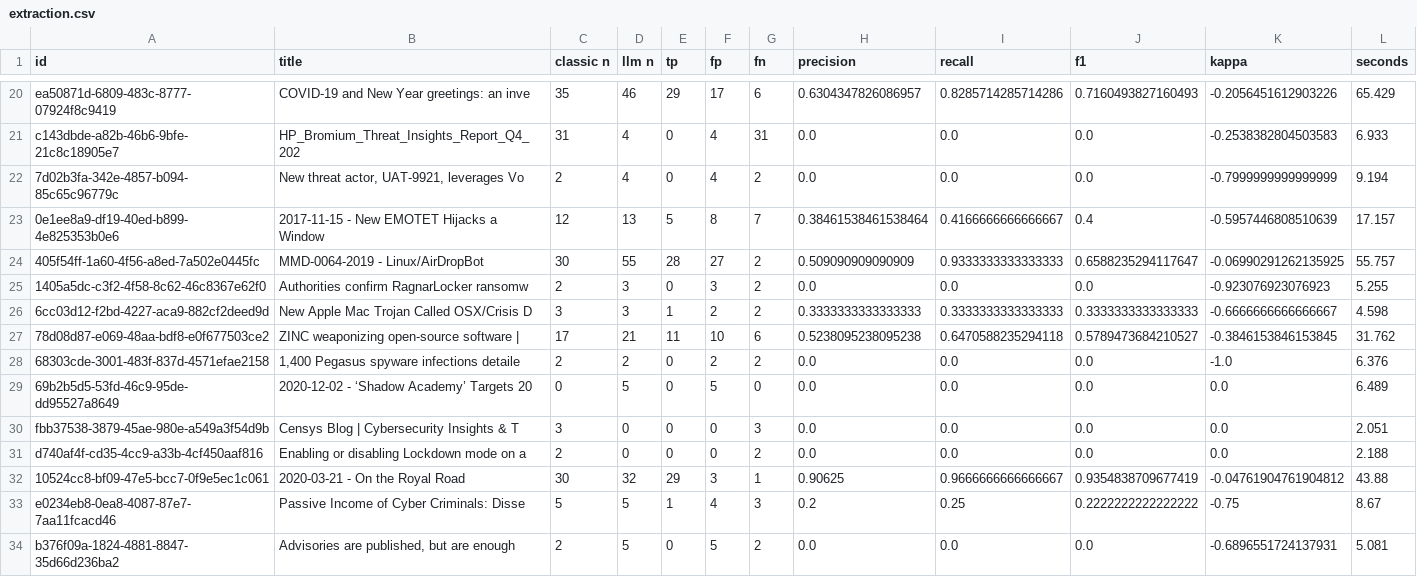
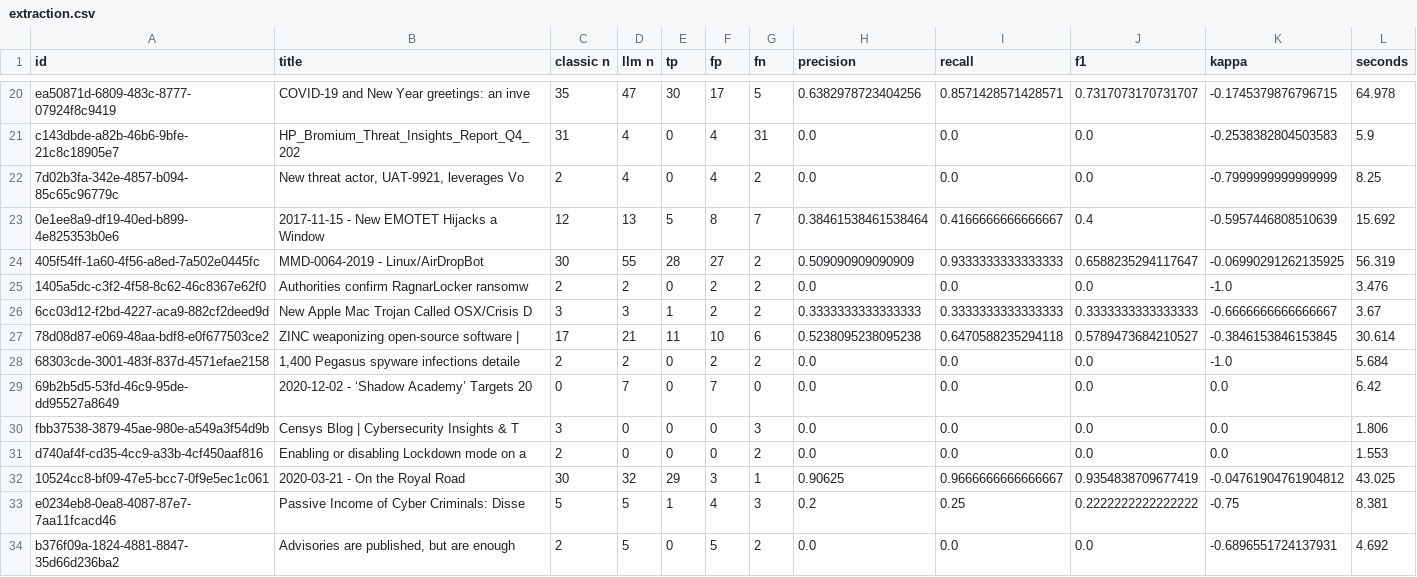
Before and after one commit to ctitools/generic-ai-misp-module, a CSV file: benchmarks/results/extraction.csv, drawn as a sheet; only a part is shown, gaps mark what is left out; the diff covers the shown part only; the diff names each change by its address in the sheet, - before the commit and + after, or states it on an @@ line.

```diff
--- a/benchmarks/results/extraction.csv
+++ b/benchmarks/results/extraction.csv
-D20 (llm n): 46
+D20 (llm n): 47
-E20 (tp): 29
+E20 (tp): 30
-G20 (fn): 6
+G20 (fn): 5
-H20 (precision): 0.6304347826086957
+H20 (precision): 0.6382978723404256
-I20 (recall): 0.8285714285714286
+I20 (recall): 0.8571428571428571
-J20 (f1): 0.7160493827160493
+J20 (f1): 0.7317073170731707
-K20 (kappa): -0.2056451612903226
+K20 (kappa): -0.1745379876796715
-L20 (seconds): 65.429
+L20 (seconds): 64.978
-L21 (seconds): 6.933
+L21 (seconds): 5.9
-L22 (seconds): 9.194
+L22 (seconds): 8.25
-L23 (seconds): 17.157
+L23 (seconds): 15.692
-L24 (seconds): 55.757
+L24 (seconds): 56.319
-D25 (llm n): 3
+D25 (llm n): 2
-F25 (fp): 3
+F25 (fp): 2
-K25 (kappa): -0.923076923076923
+K25 (kappa): -1.0
-L25 (seconds): 5.255
+L25 (seconds): 3.476
-L26 (seconds): 4.598
+L26 (seconds): 3.67
-L27 (seconds): 31.762
+L27 (seconds): 30.614
-L28 (seconds): 6.376
+L28 (seconds): 5.684
-D29 (llm n): 5
+D29 (llm n): 7
-F29 (fp): 5
+F29 (fp): 7
-L29 (seconds): 6.489
+L29 (seconds): 6.42
-L30 (seconds): 2.051
+L30 (seconds): 1.806
-L31 (seconds): 2.188
+L31 (seconds): 1.553
-L32 (seconds): 43.88
+L32 (seconds): 43.025
-L33 (seconds): 8.67
+L33 (seconds): 8.381
-L34 (seconds): 5.081
+L34 (seconds): 4.692
```
Also changed, not shown: 146 edited cells elsewhere in this file, benchmarks/results/summary-event.csv, benchmarks/results/summary.csv, 20 other files.
